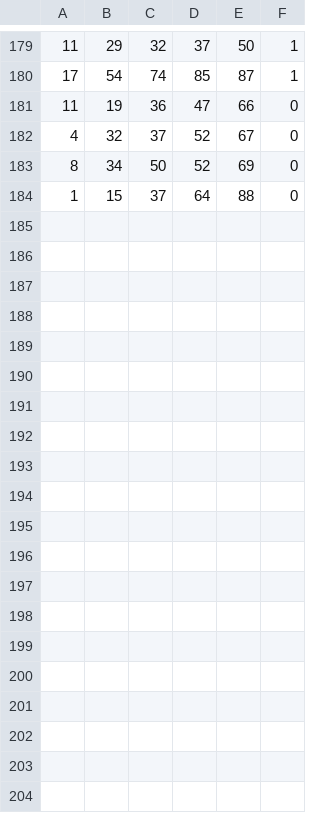
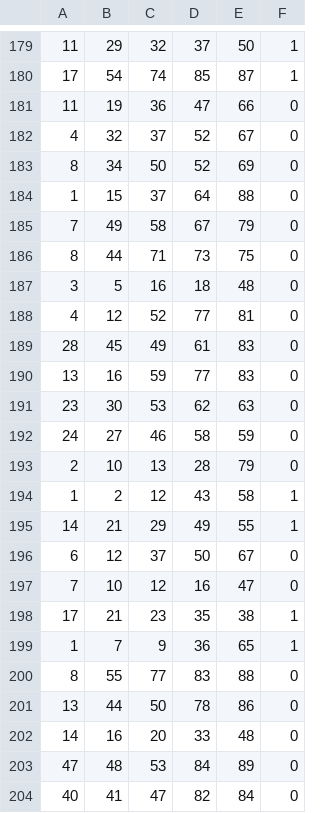
Before and after one commit to CodecoolMSC2016/Lottery-simulator, a CSV file: Simulation5.csv, drawn as a sheet; only a part is shown, gaps mark what is left out; the diff covers the shown part only; the diff names each change by its address in the sheet, - before the commit and + after, or states it on an @@ line.

```diff
--- a/Simulation5.csv
+++ b/Simulation5.csv
+row 185: 7 | 49 | 58 | 67 | 79 | 0
+row 186: 8 | 44 | 71 | 73 | 75 | 0
+row 187: 3 | 5 | 16 | 18 | 48 | 0
+row 188: 4 | 12 | 52 | 77 | 81 | 0
+row 189: 28 | 45 | 49 | 61 | 83 | 0
+row 190: 13 | 16 | 59 | 77 | 83 | 0
+row 191: 23 | 30 | 53 | 62 | 63 | 0
+row 192: 24 | 27 | 46 | 58 | 59 | 0
+row 193: 2 | 10 | 13 | 28 | 79 | 0
+row 194: 1 | 2 | 12 | 43 | 58 | 1
+row 195: 14 | 21 | 29 | 49 | 55 | 1
+row 196: 6 | 12 | 37 | 50 | 67 | 0
+row 197: 7 | 10 | 12 | 16 | 47 | 0
+row 198: 17 | 21 | 23 | 35 | 38 | 1
+row 199: 1 | 7 | 9 | 36 | 65 | 1
+row 200: 8 | 55 | 77 | 83 | 88 | 0
+row 201: 13 | 44 | 50 | 78 | 86 | 0
+row 202: 14 | 16 | 20 | 33 | 48 | 0
+row 203: 47 | 48 | 53 | 84 | 89 | 0
+row 204: 40 | 41 | 47 | 82 | 84 | 0
```
Also changed, not shown: 9 added rows elsewhere in this file, 8 other files.
